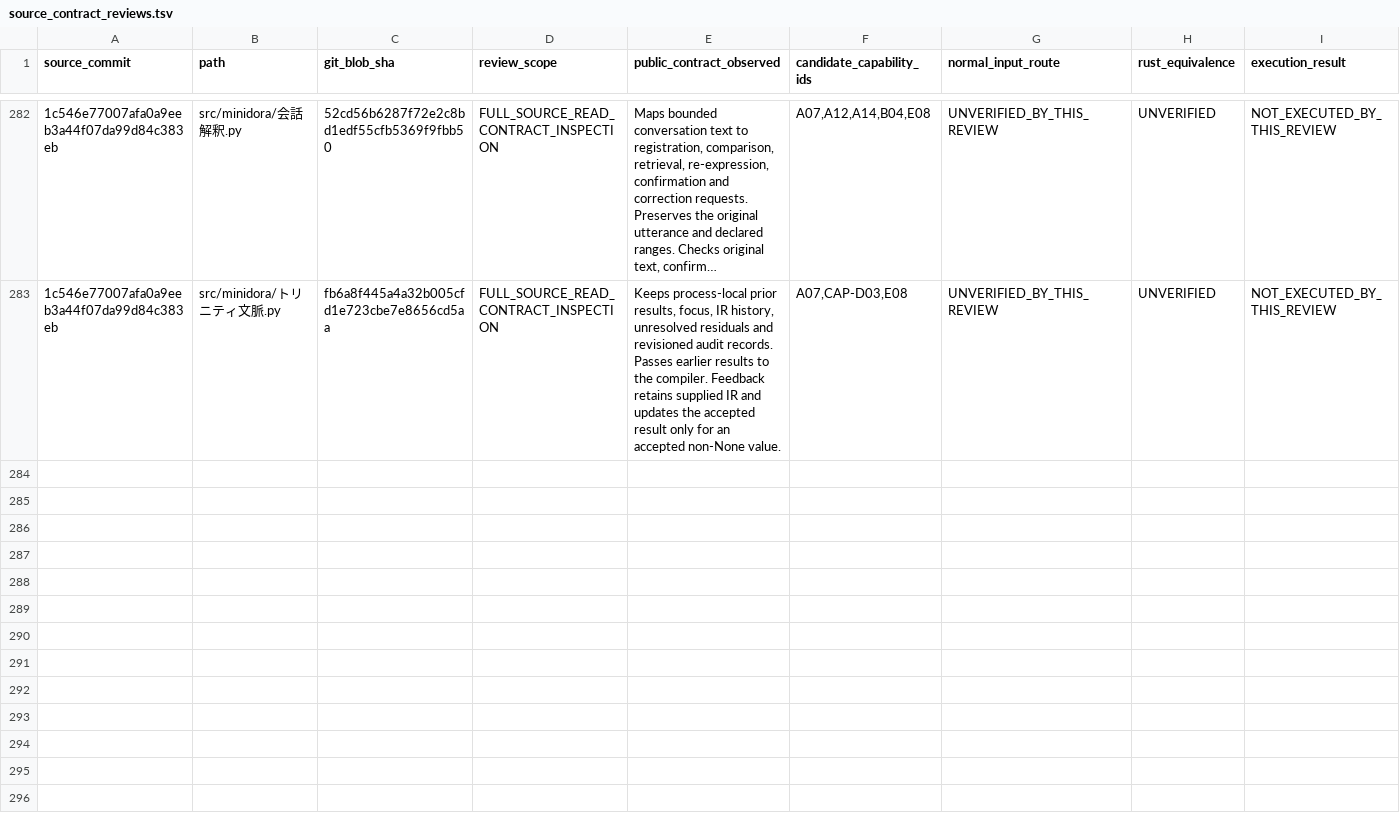
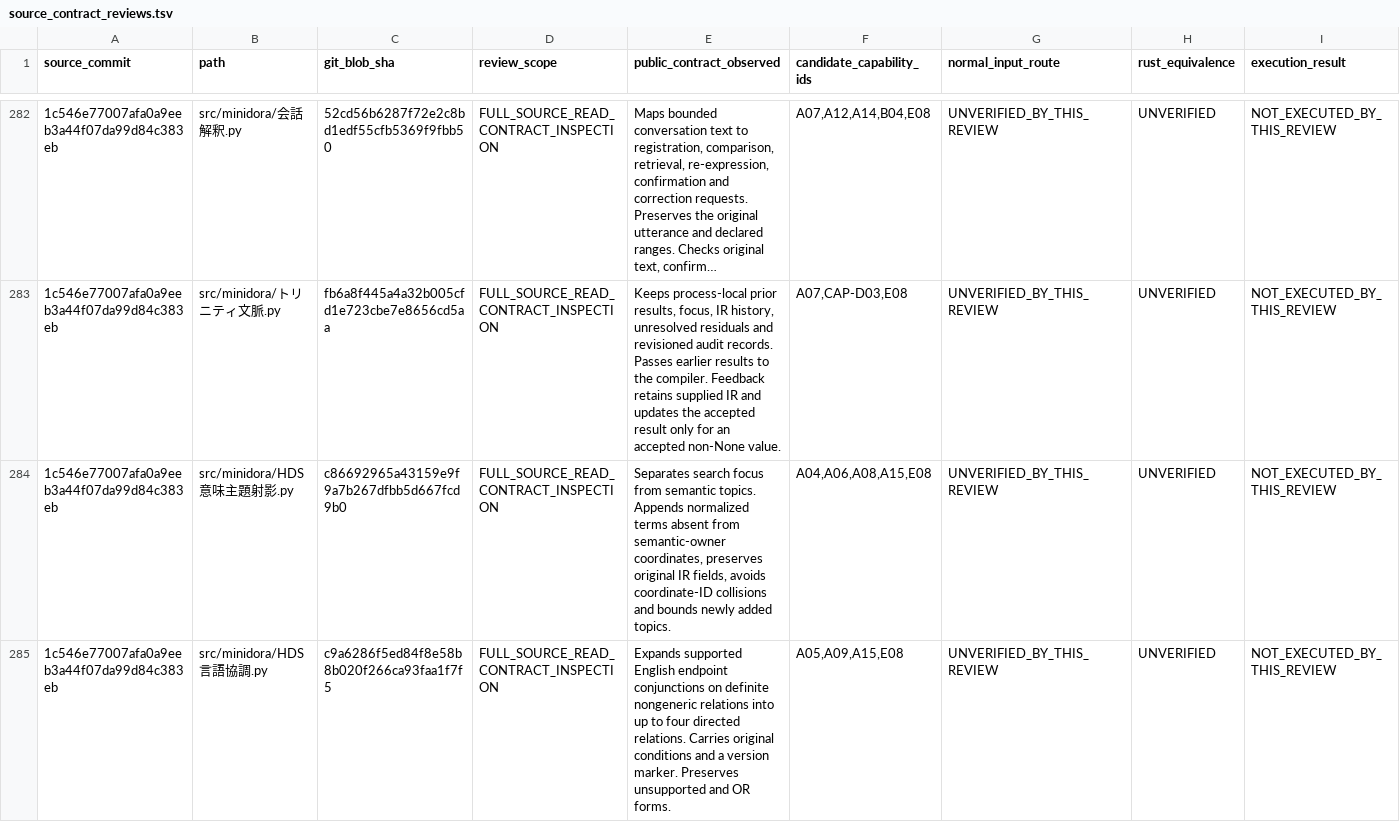
Before and after one commit to gatchimuchio/MINIDORA-BETA, a TSV file: rust/audit/source_contract_reviews.tsv, drawn as a sheet; only a part is shown, gaps mark what is left out; long unchanged cells end in …; rows hold the shown columns only; the diff covers the shown part only; the diff names each change by its address in the sheet, - before the commit and + after, or states it on an @@ line.

```diff
--- a/rust/audit/source_contract_reviews.tsv
+++ b/rust/audit/source_contract_reviews.tsv
+row 284: 1c546e77007afa0a9eeb3a44f07da99d84c383eb | src/minidora/HDS意味主題射影.py | c86692965a43159e9f9a7b267dfbb5d667fcd9b0 | FULL_SOURCE_READ_CONTRACT_INSPECTION | Separates search focus from semantic topics. Appends normalized terms absent from semantic-owner coordinates, preserves original IR fields, avoids coordinate-ID collisions and bounds newly added topics. | A04,A06,A08,A15,E08 | UNVERIFIED_BY_THIS_REVIEW | UNVERIFIED | NOT_EXECUTED_BY_THIS_REVIEW
+row 285: 1c546e77007afa0a9eeb3a44f07da99d84c383eb | src/minidora/HDS言語協調.py | c9a6286f5ed84f8e58b8b020f266ca93faa1f7f5 | FULL_SOURCE_READ_CONTRACT_INSPECTION | Expands supported English endpoint conjunctions on definite nongeneric relations into up to four directed relations. Carries original conditions and a version marker. Preserves unsupported and OR forms. | A05,A09,A15,E08 | UNVERIFIED_BY_THIS_REVIEW | UNVERIFIED | NOT_EXECUTED_BY_THIS_REVIEW
```
Also changed, not shown: 2 added rows elsewhere in this file, rust/audit/requirements.tsv, 6 other files.
